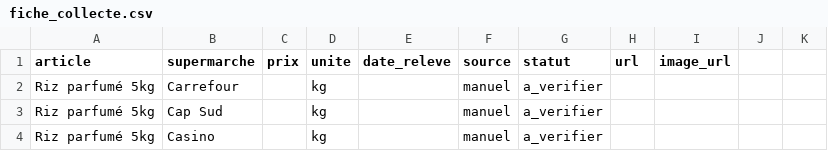
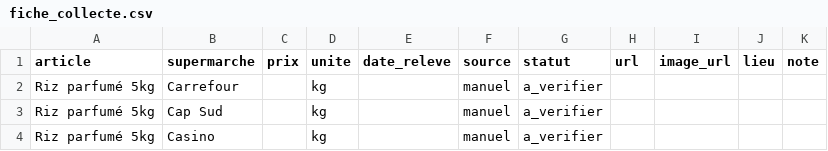
Before and after one commit to patrickeudess/compareprix, a CSV file: data/fiche_collecte.csv, drawn as a sheet; only a part is shown; the diff names each change by its address in the sheet, - before the commit and + after, or states it on an @@ line.

```diff
--- a/data/fiche_collecte.csv
+++ b/data/fiche_collecte.csv
-J1: (empty)
+J1: lieu
-K1: (empty)
+K1: note
```
Also changed, not shown: 10 other files.
